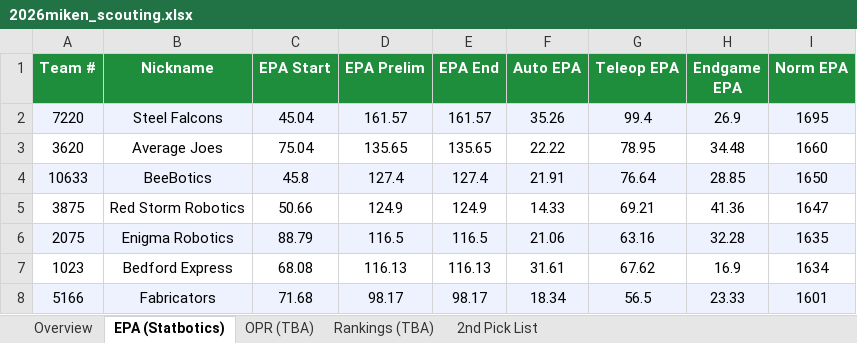
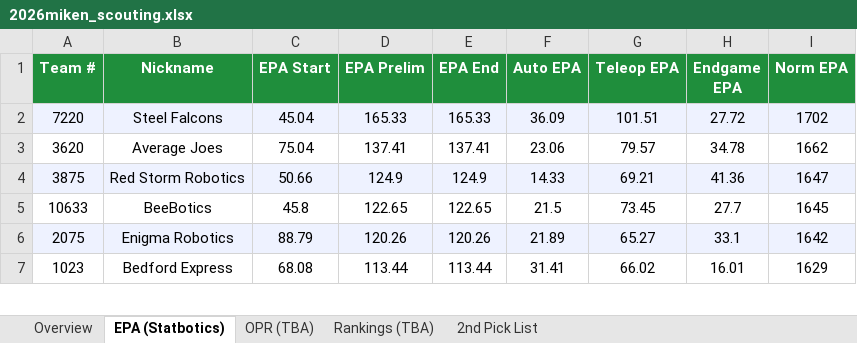
Before and after one commit to jpittenger8767/Scouting-App, an Excel workbook: 2026miken_scouting.xlsx, sheet EPA (Statbotics), drawn as a sheet; only a part is shown; values as stored, in another font and other column widths than the file's, no borders; removed rows and columns are numbered as before the commit, all else as after; the diff covers the shown part only; the diff names each change by its address in the sheet, - before the commit and + after, or states it on an @@ line.

```diff
--- a/2026miken_scouting.xlsx (sheet EPA (Statbotics))
+++ b/2026miken_scouting.xlsx (sheet EPA (Statbotics))
-D2 (EPA Prelim): 161.57
+D2 (EPA Prelim): 165.33
-E2 (EPA End): 161.57
+E2 (EPA End): 165.33
-F2 (Auto EPA): 35.26
+F2 (Auto EPA): 36.09
-G2 (Teleop EPA): 99.4
+G2 (Teleop EPA): 101.51
-H2 (Endgame EPA): 26.9
+H2 (Endgame EPA): 27.72
-I2 (Norm EPA): 1695
+I2 (Norm EPA): 1702
-D3 (EPA Prelim): 135.65
+D3 (EPA Prelim): 137.41
-E3 (EPA End): 135.65
+E3 (EPA End): 137.41
-F3 (Auto EPA): 22.22
+F3 (Auto EPA): 23.06
-G3 (Teleop EPA): 78.95
+G3 (Teleop EPA): 79.57
-H3 (Endgame EPA): 34.48
+H3 (Endgame EPA): 34.78
-I3 (Norm EPA): 1660
+I3 (Norm EPA): 1662
-row 4: 10633 | BeeBotics | 45.8 | 127.4 | 127.4 | 21.91 | 76.64 | 28.85 | 1650
-A4:I4 fill: none
+A4:I4 fill: #EEF2FF
+row 5: 10633 | BeeBotics | 45.8 | 122.65 | 122.65 | 21.5 | 73.45 | 27.7 | 1645
-D6 (EPA Prelim): 116.5
+D6 (EPA Prelim): 120.26
-E6 (EPA End): 116.5
+E6 (EPA End): 120.26
-F6 (Auto EPA): 21.06
+F6 (Auto EPA): 21.89
-G6 (Teleop EPA): 63.16
+G6 (Teleop EPA): 65.27
-H6 (Endgame EPA): 32.28
+H6 (Endgame EPA): 33.1
-I6 (Norm EPA): 1635
+I6 (Norm EPA): 1642
-D7 (EPA Prelim): 116.13
+D7 (EPA Prelim): 113.44
-E7 (EPA End): 116.13
+E7 (EPA End): 113.44
-F7 (Auto EPA): 31.61
+F7 (Auto EPA): 31.41
-G7 (Teleop EPA): 67.62
+G7 (Teleop EPA): 66.02
-H7 (Endgame EPA): 16.9
+H7 (Endgame EPA): 16.01
-I7 (Norm EPA): 1634
+I7 (Norm EPA): 1629
-row 8: 5166 | Fabricators | 71.68 | 98.17 | 98.17 | 18.34 | 56.5 | 23.33 | 1601
```
Also changed, not shown: 1 added row, 6 edited cells and cell formats elsewhere in this sheet, sheet Overview, scouter_assignments.xlsx, scouting_merged.xlsx.
